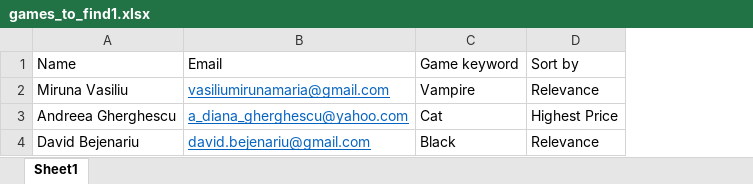
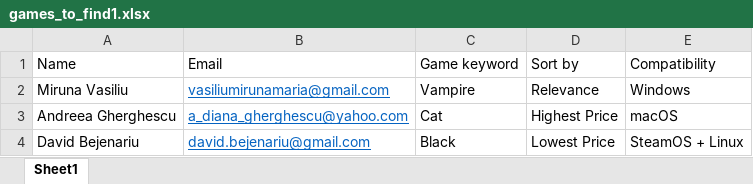
Before and after one commit to pizzandreea/Steam-game-finder, an Excel workbook: SteamGameFinder/games_to_find1.xlsx, sheet Sheet1, drawn as a sheet; values as stored, in another font and other column widths than the file's, no borders; the diff names each change by its address in the sheet, - before the commit and + after, or states it on an @@ line.

```diff
--- a/SteamGameFinder/games_to_find1.xlsx (sheet Sheet1)
+++ b/SteamGameFinder/games_to_find1.xlsx (sheet Sheet1)
+column E, rows 1-4: Compatibility | Windows | macOS | SteamOS + Linux
-D4: Relevance
+D4: Lowest Price
```
Also changed, not shown: SteamGameFinder/Games Andreea Gherghescu.xlsx, SteamGameFinder/Games David Bejenariu.xlsx, 36 other files.
